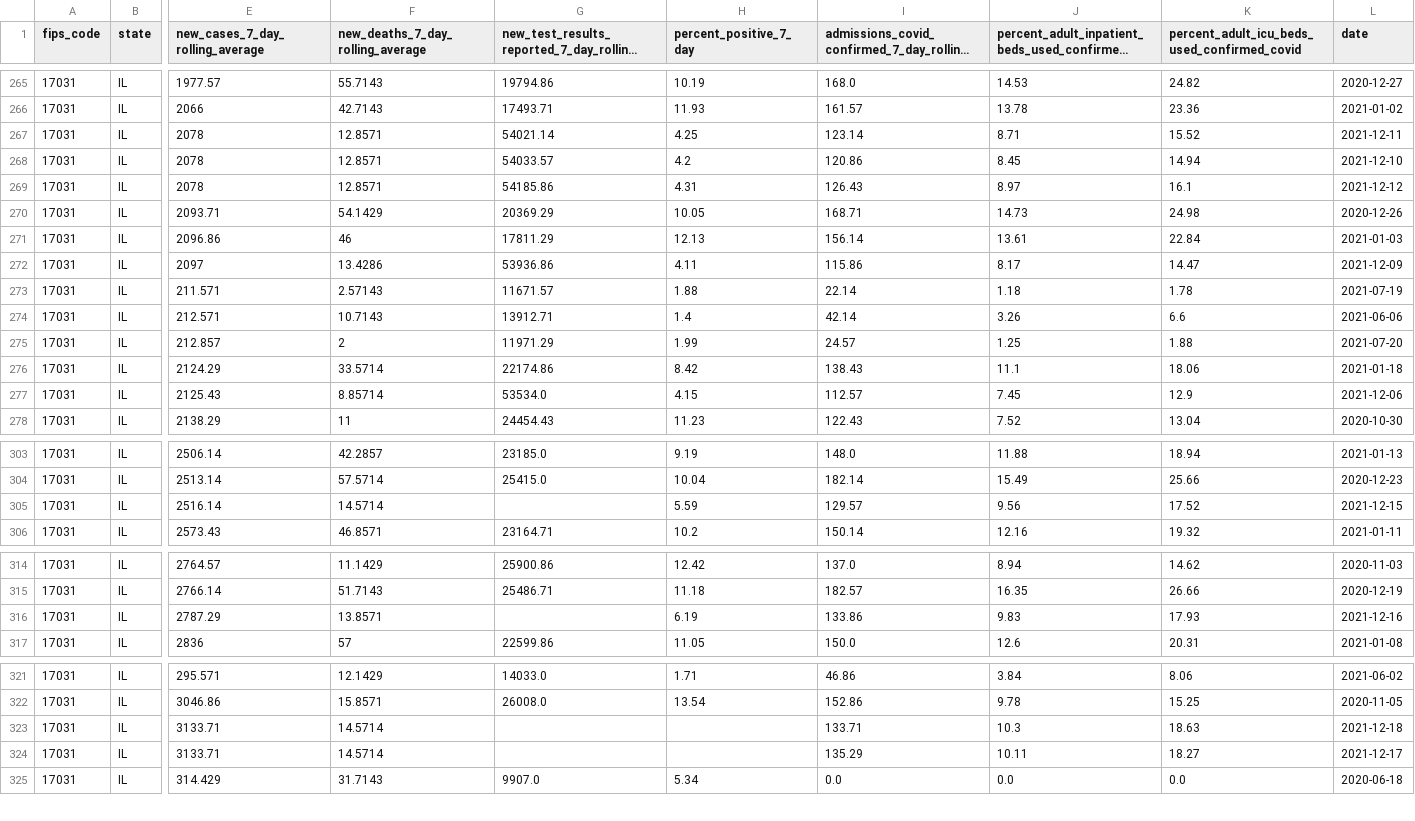
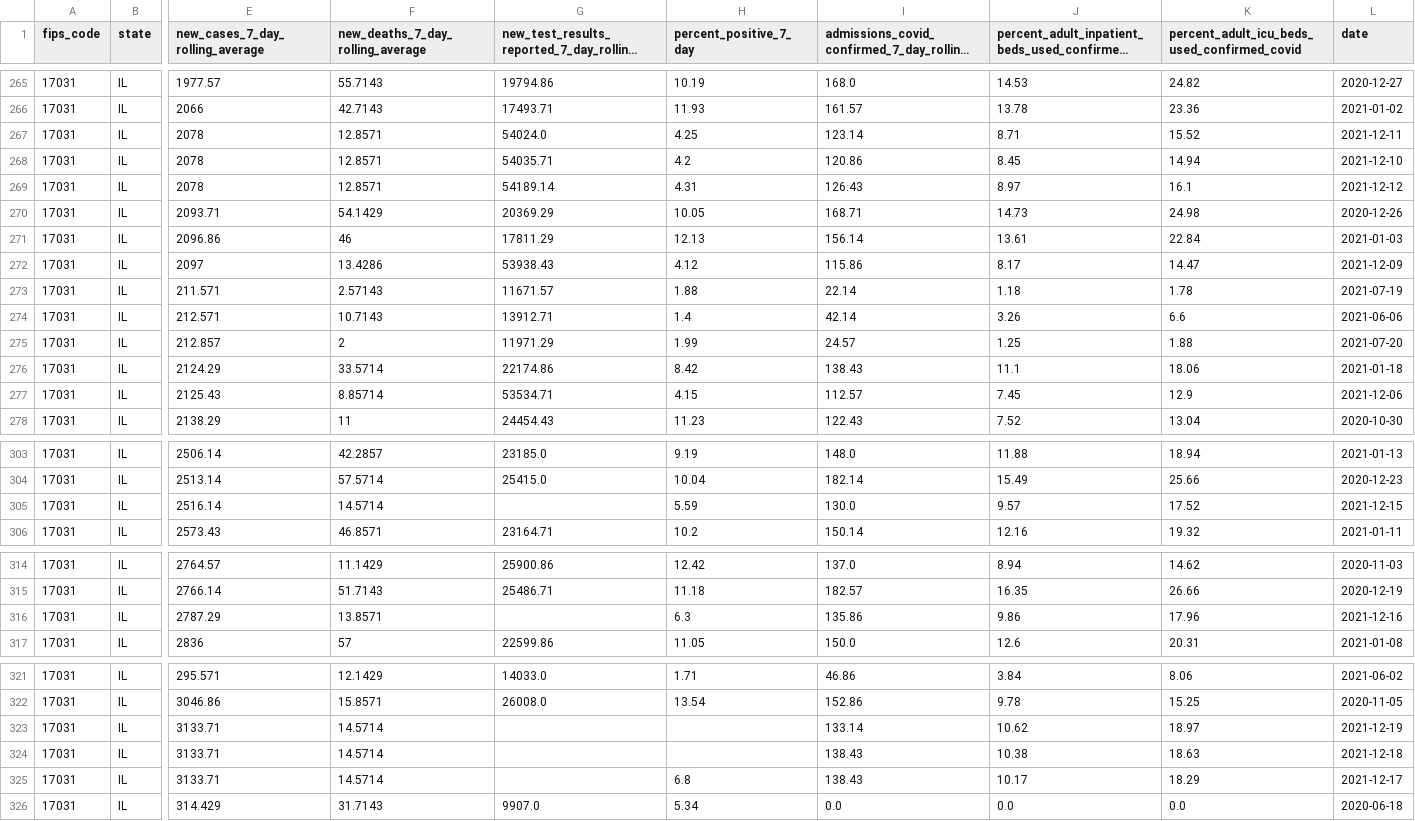
Before and after one commit to nofurtherinformation/py-workflow, a CSV file: csv/latest_cook_county.csv, drawn as a sheet; only a part is shown, gaps mark what is left out; long unchanged cells end in …; addresses are those after the commit; rows hold the shown columns only; the diff covers the shown part only; the diff names each change by its address in the sheet, - before the commit and + after, or states it on an @@ line.

```diff
--- a/csv/latest_cook_county.csv
+++ b/csv/latest_cook_county.csv
-G267: 54021.14
+G267: 54024.0
-G268: 54033.57
+G268: 54035.71
-G269: 54185.86
+G269: 54189.14
-G272: 53936.86
+G272: 53938.43
-H272 (percent_positive_7_day): 4.11
+H272 (percent_positive_7_day): 4.12
-G277: 53534.0
+G277: 53534.71
-I305: 129.57
+I305: 130.0
-J305: 9.56
+J305: 9.57
-H316 (percent_positive_7_day): 6.19
+H316 (percent_positive_7_day): 6.3
-I316: 133.86
+I316: 135.86
-J316: 9.83
+J316: 9.86
-K316: 17.93
+K316: 17.96
+row 323: 17031 | IL | 3133.71 | 14.5714 |  |  | 133.14 | 10.62 | 18.97 | 2021-12-19
-I324: 133.71
+I324: 138.43
-J324: 10.3
+J324: 10.38
-H325 (percent_positive_7_day): (empty)
+H325 (percent_positive_7_day): 6.8
-I325: 135.29
+I325: 138.43
-J325: 10.11
+J325: 10.17
-K325: 18.27
+K325: 18.29
```
Also changed, not shown: 4 edited cells elsewhere in this file.
